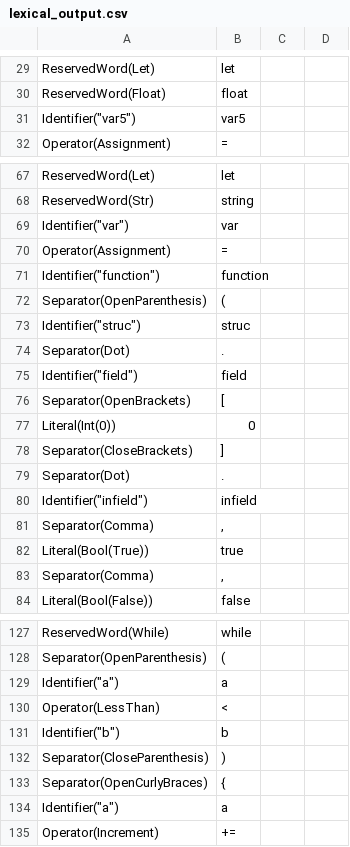
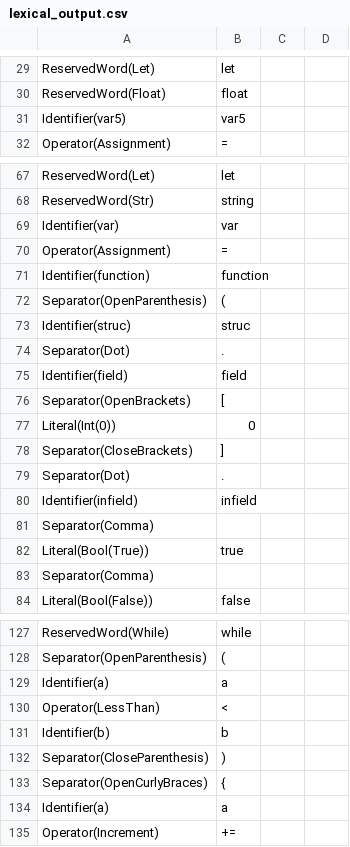
Before and after one commit to jlabbude/Compiler, a CSV file: output/lexical_output.csv, drawn as a sheet; only a part is shown, gaps mark what is left out; the diff covers the shown part only.

```diff
--- a/output/lexical_output.csv
+++ b/output/lexical_output.csv
@@ -31 +31 @@ ReservedWord(Float),"float"
-Identifier("var5"),"var5"
+Identifier(var5),var5
@@ -69 +69 @@ ReservedWord(Str),"string"
-Identifier("var"),"var"
+Identifier(var),var
@@ -71 +71 @@ Operator(Assignment),"="
-Identifier("function"),"function"
+Identifier(function),function
@@ -73 +73 @@ Separator(OpenParenthesis),"("
-Identifier("struc"),"struc"
+Identifier(struc),struc
@@ -75 +75 @@ Separator(Dot),"."
-Identifier("field"),"field"
+Identifier(field),field
@@ -80,2 +80,2 @@ Separator(Dot),"."
-Identifier("infield"),"infield"
-Separator(Comma),","
+Identifier(infield),infield
+Separator(Comma),,
@@ -83 +83 @@ Literal(Bool(True)),"true"
-Separator(Comma),","
+Separator(Comma),,
@@ -129 +129 @@ Separator(OpenParenthesis),"("
-Identifier("a"),"a"
+Identifier(a),a
@@ -131 +131 @@ Operator(LessThan),"<"
-Identifier("b"),"b"
+Identifier(b),b
@@ -134 +134 @@ Separator(OpenCurlyBraces),"{"
-Identifier("a"),"a"
+Identifier(a),a
```
Also changed, not shown: 53 edited cells elsewhere in this file, output/syntax_output.csv, 1 other file.
